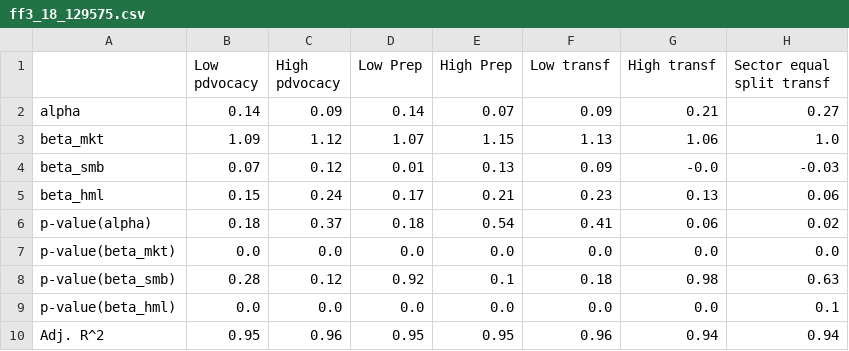
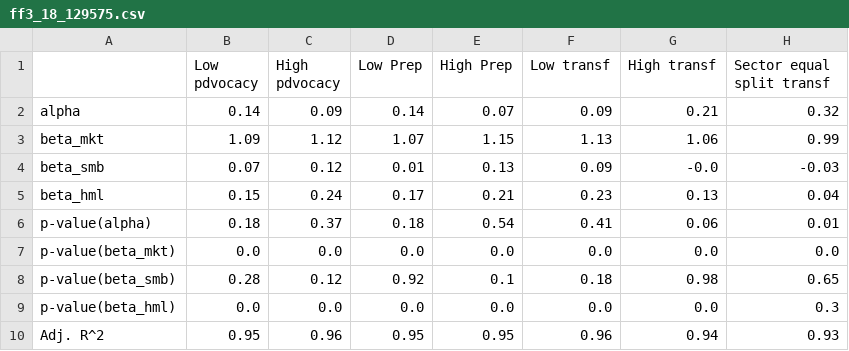
Before and after one commit to christy108/modular_fund_analysis, a CSV file: output/ff3_18_129575.csv, drawn as a sheet.

```diff
--- a/output/ff3_18_129575.csv
+++ b/output/ff3_18_129575.csv
@@ -1,10 +1,10 @@
 ,Low pdvocacy,High pdvocacy,Low Prep,High Prep,Low transf,High transf,Sector equal split transf
-alpha,0.14,0.09,0.14,0.07,0.09,0.21,0.27
-beta_mkt,1.09,1.12,1.07,1.15,1.13,1.06,1.0
+alpha,0.14,0.09,0.14,0.07,0.09,0.21,0.32
+beta_mkt,1.09,1.12,1.07,1.15,1.13,1.06,0.99
 beta_smb,0.07,0.12,0.01,0.13,0.09,-0.0,-0.03
-beta_hml,0.15,0.24,0.17,0.21,0.23,0.13,0.06
-p-value(alpha),0.18,0.37,0.18,0.54,0.41,0.06,0.02
+beta_hml,0.15,0.24,0.17,0.21,0.23,0.13,0.04
+p-value(alpha),0.18,0.37,0.18,0.54,0.41,0.06,0.01
 p-value(beta_mkt),0.0,0.0,0.0,0.0,0.0,0.0,0.0
-p-value(beta_smb),0.28,0.12,0.92,0.1,0.18,0.98,0.63
-p-value(beta_hml),0.0,0.0,0.0,0.0,0.0,0.0,0.1
-Adj. R^2,0.95,0.96,0.95,0.95,0.96,0.94,0.94
+p-value(beta_smb),0.28,0.12,0.92,0.1,0.18,0.98,0.65
+p-value(beta_hml),0.0,0.0,0.0,0.0,0.0,0.0,0.3
+Adj. R^2,0.95,0.96,0.95,0.95,0.96,0.94,0.93
```
Also changed, not shown: output/strategy_cumulative_performance_2014-07-2022-12.csv, output/strategy_cumulative_performance_2014-07-2024-12.csv, 48 other files.
